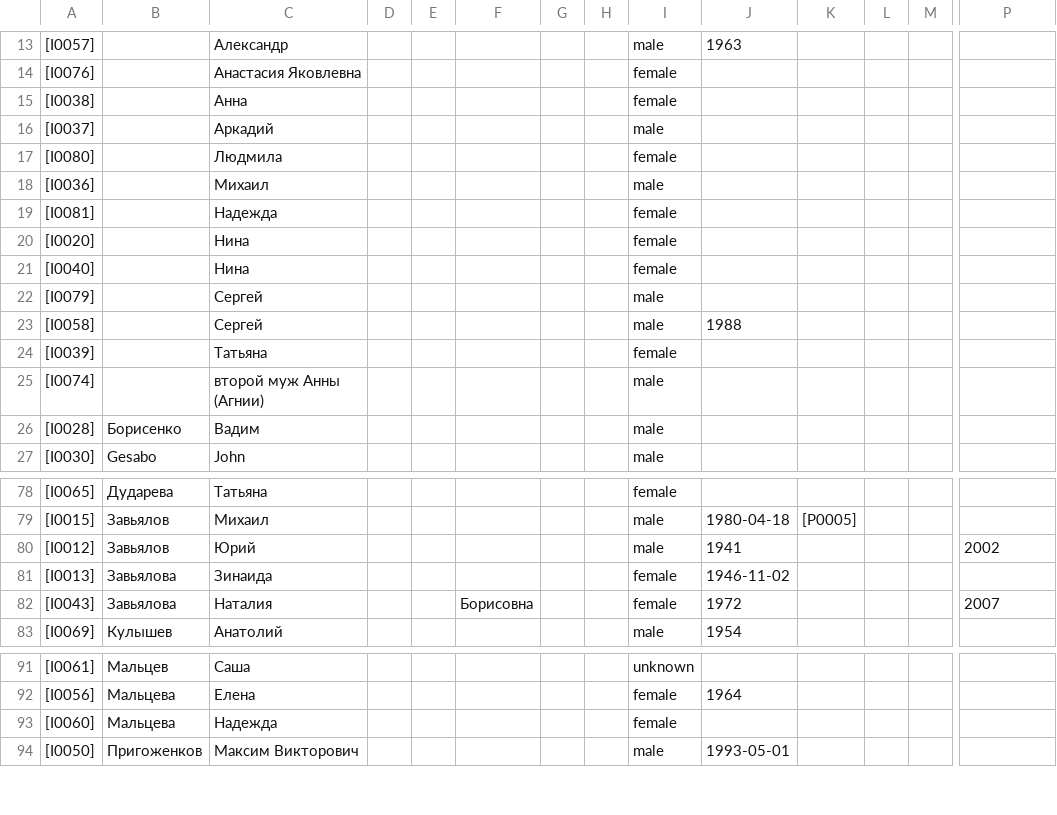
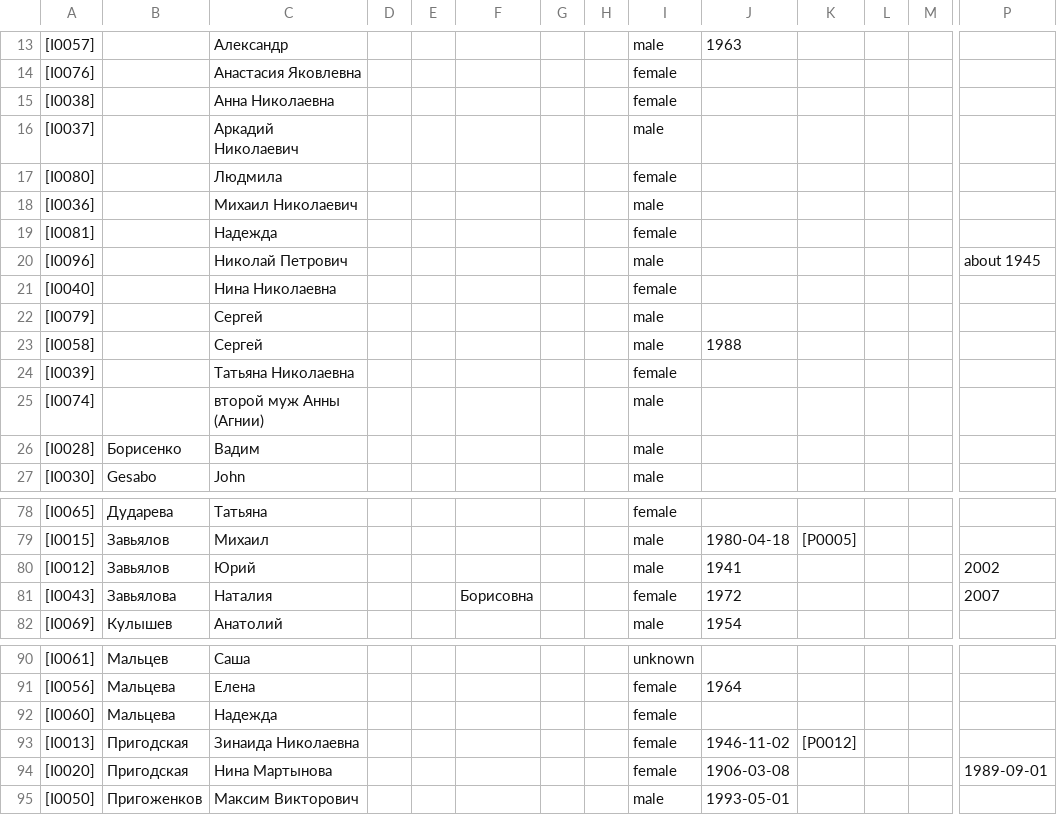
Before and after one commit to artickl/family, a CSV file: export/family_tree_persons.csv, drawn as a sheet; only a part is shown, gaps mark what is left out; removed rows and columns are numbered as before the commit, all else as after; rows hold the shown columns only; the diff names each change by its address in the sheet, - before the commit and + after, or states it on an @@ line.

```diff
--- a/export/family_tree_persons.csv
+++ b/export/family_tree_persons.csv
-C15: Анна
+C15: Анна Николаевна
-C16: Аркадий
+C16: Аркадий Николаевич
-C18: Михаил
+C18: Михаил Николаевич
-row 20: [I0020] |  | Нина |  |  |  |  |  | female
+row 20: [I0096] |  | Николай Петрович |  |  |  |  |  | male |  |  |  |  | about 1945
-C21: Нина
+C21: Нина Николаевна
-C24: Татьяна
+C24: Татьяна Николаевна
-row 81: [I0013] | Завьялова | Зинаида |  |  |  |  |  | female | 1946-11-02
+row 93: [I0013] | Пригодская | Зинаида Николаевна |  |  |  |  |  | female | 1946-11-02 | [P0012]
+row 94: [I0020] | Пригодская | Нина Мартынова |  |  |  |  |  | female | 1906-03-08 |  |  |  | 1989-09-01
```
Also changed, not shown: export/family_tree.csv, export/family_tree_marriages.csv, 1 other file.
